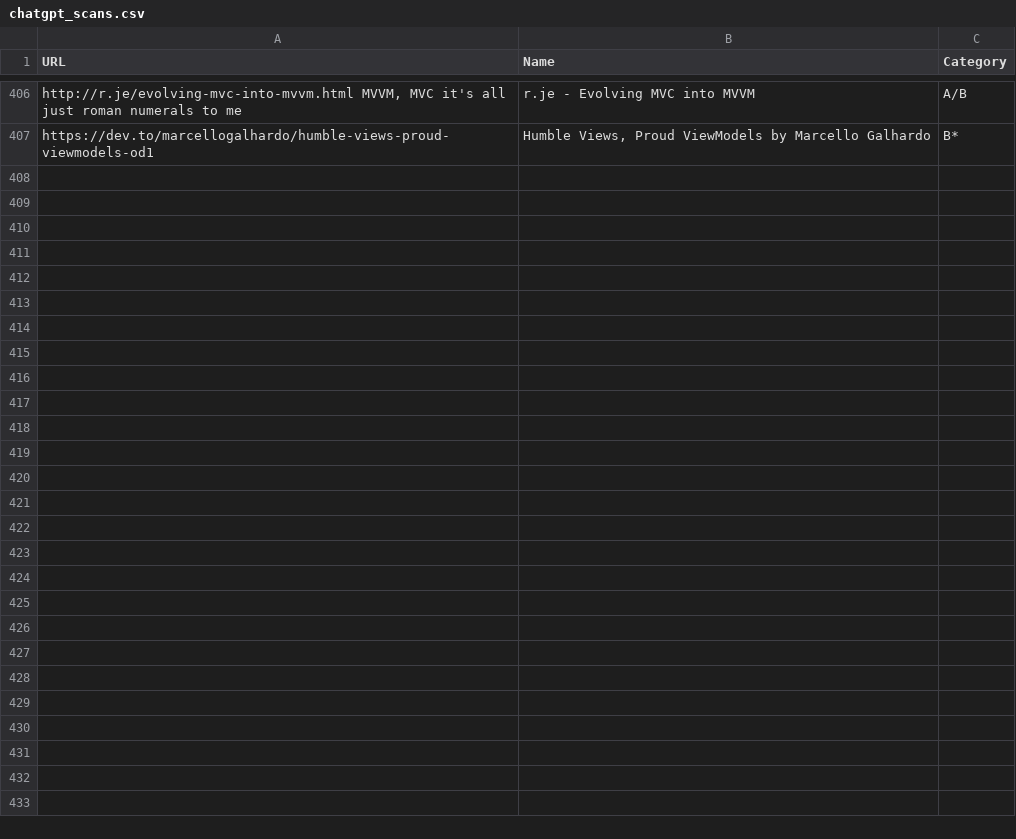
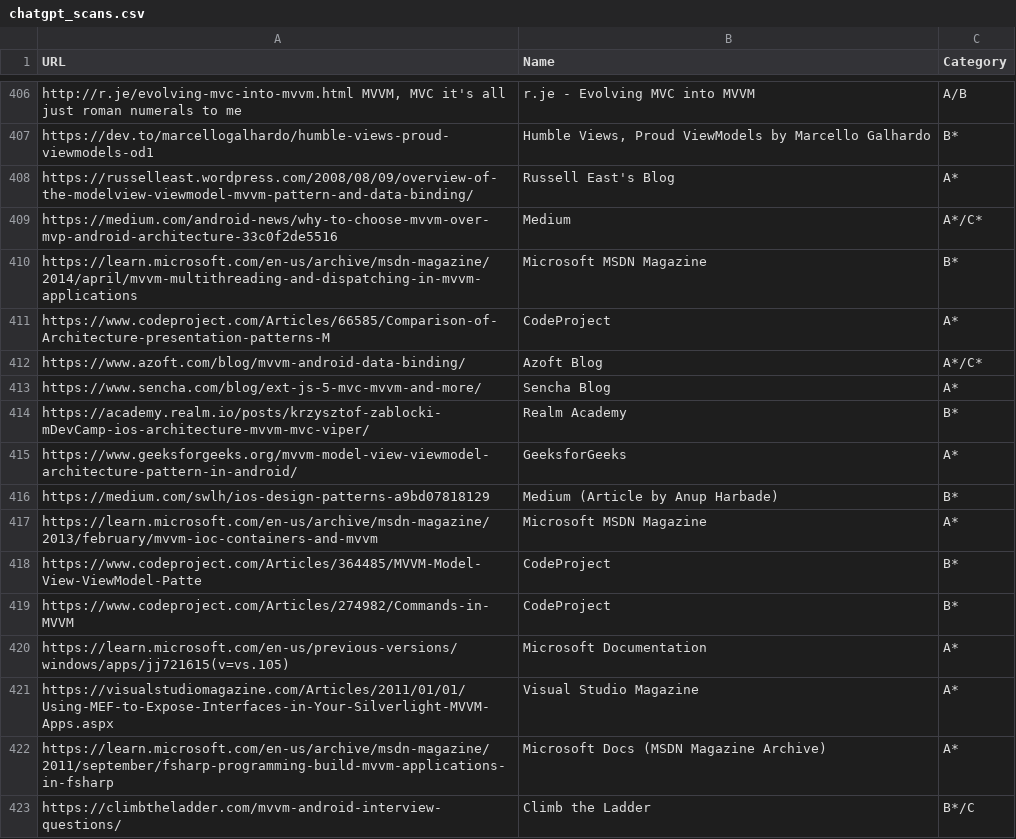
Before and after one commit to vimotest/viewmodel-classification, a CSV file: output/chatgpt/chatgpt_scans.csv, drawn as a sheet; only a part is shown, gaps mark what is left out; the diff names each change by its address in the sheet, - before the commit and + after, or states it on an @@ line.

Commit message:
ChatGPT Scans: parse new results

```diff
--- a/output/chatgpt/chatgpt_scans.csv
+++ b/output/chatgpt/chatgpt_scans.csv
+row 408: https://russelleast.wordpress.com/2008/08/09/overview-of-the-modelview-viewmodel-mvvm-pattern-and-data-binding/ | Russell East's Blog | A*
+row 409: https://medium.com/android-news/why-to-choose-mvvm-over-mvp-android-architecture-33c0f2de5516 | Medium | A*/C*
+row 410: https://learn.microsoft.com/en-us/archive/msdn-magazine/2014/april/mvvm-multithreading-and-dispatching-in-mvvm-applications | Microsoft MSDN Magazine | B*
+row 411: https://www.codeproject.com/Articles/66585/Comparison-of-Architecture-presentation-patterns-M | CodeProject | A*
+row 412: https://www.azoft.com/blog/mvvm-android-data-binding/ | Azoft Blog | A*/C*
+row 413: https://www.sencha.com/blog/ext-js-5-mvc-mvvm-and-more/ | Sencha Blog | A*
+row 414: https://academy.realm.io/posts/krzysztof-zablocki-mDevCamp-ios-architecture-mvvm-mvc-viper/ | Realm Academy | B*
+row 415: https://www.geeksforgeeks.org/mvvm-model-view-viewmodel-architecture-pattern-in-android/ | GeeksforGeeks | A*
+row 416: https://medium.com/swlh/ios-design-patterns-a9bd07818129 | Medium (Article by Anup Harbade) | B*
+row 417: https://learn.microsoft.com/en-us/archive/msdn-magazine/2013/february/mvvm-ioc-containers-and-mvvm | Microsoft MSDN Magazine | A*
+row 418: https://www.codeproject.com/Articles/364485/MVVM-Model-View-ViewModel-Patte | CodeProject | B*
+row 419: https://www.codeproject.com/Articles/274982/Commands-in-MVVM | CodeProject | B*
+row 420: https://learn.microsoft.com/en-us/previous-versions/windows/apps/jj721615(v=vs.105) | Microsoft Documentation | A*
+row 421: https://visualstudiomagazine.com/Articles/2011/01/01/Using-MEF-to-Expose-Interfaces-in-Your-Silverlight-MVVM-Apps.aspx | Visual Studio Magazine | A*
+row 422: https://learn.microsoft.com/en-us/archive/msdn-magazine/2011/september/fsharp-programming-build-mvvm-applications-in-fsharp | Microsoft Docs (MSDN Magazine Archive) | A*
+row 423: https://climbtheladder.com/mvvm-android-interview-questions/ | Climb the Ladder | B*/C
```
Also changed, not shown: 3 other files.
